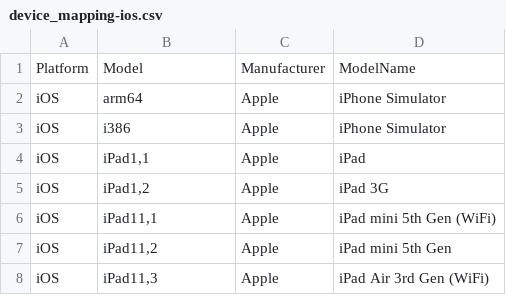
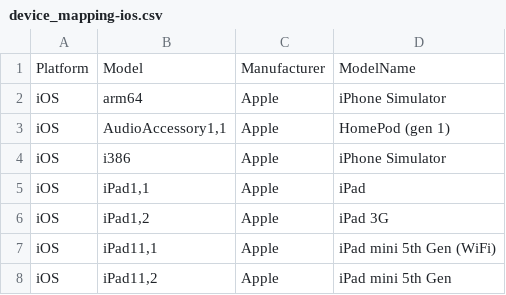
Before and after one commit to tlacroix/mobile-devices-model-mapping-data, a CSV file: device_mapping-ios.csv, drawn as a sheet; only a part is shown; the shorter side is filled out with more unchanged rows.

```diff
--- a/device_mapping-ios.csv
+++ b/device_mapping-ios.csv
@@ -2,2 +2,3 @@ Platform,Model,Manufacturer,ModelName
 iOS,arm64,Apple,"iPhone Simulator"
+iOS,"AudioAccessory1,1",Apple,"HomePod (gen 1)"
 iOS,i386,Apple,"iPhone Simulator"
```
Also changed, not shown: device_mapping-android.csv, device_mapping.csv, 6 other files.
